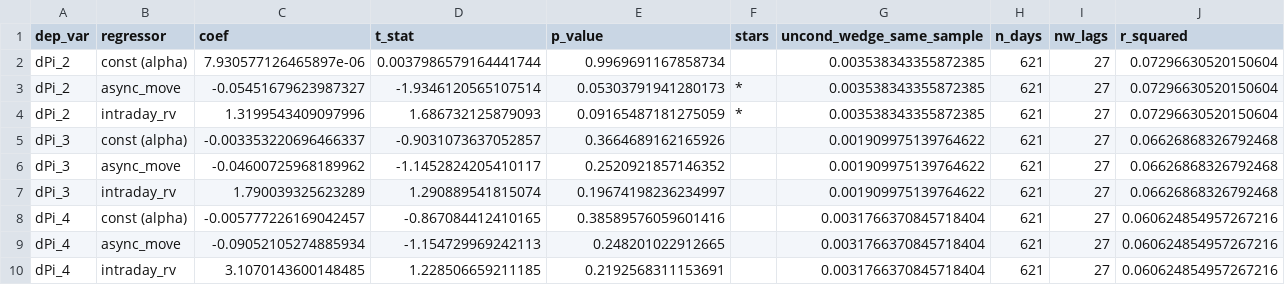
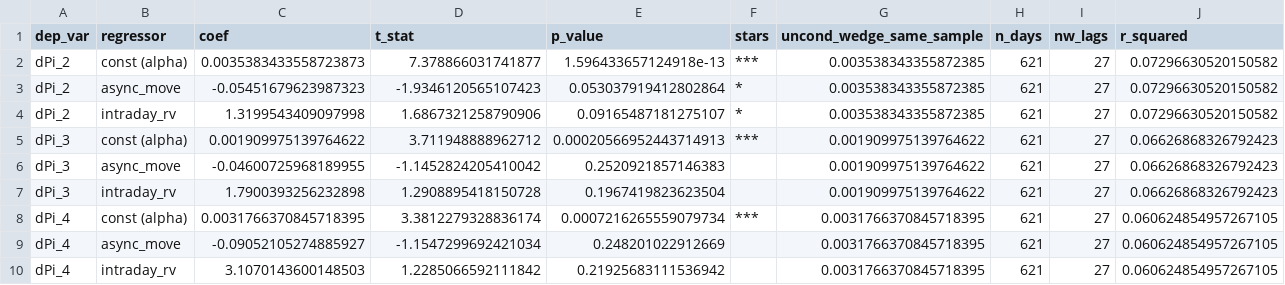
Before and after one commit to Lldelduca/bitcoin-risk-premia, a CSV file: results/phase5/tables/async_orthogonality.csv, drawn as a sheet.

```diff
--- a/results/phase5/tables/async_orthogonality.csv
+++ b/results/phase5/tables/async_orthogonality.csv
@@ -1,10 +1,10 @@
 dep_var,regressor,coef,t_stat,p_value,stars,uncond_wedge_same_sample,n_days,nw_lags,r_squared
-dPi_2,const (alpha),7.930577126465897e-06,0.0037986579164441744,0.9969691167858734,,0.003538343355872385,621,27,0.07296630520150604
-dPi_2,async_move,-0.05451679623987327,-1.9346120565107514,0.05303791941280173,*,0.003538343355872385,621,27,0.07296630520150604
-dPi_2,intraday_rv,1.3199543409097996,1.686732125879093,0.09165487181275059,*,0.003538343355872385,621,27,0.07296630520150604
-dPi_3,const (alpha),-0.003353220696466337,-0.9031073637052857,0.3664689162165926,,0.001909975139764622,621,27,0.06626868326792468
-dPi_3,async_move,-0.04600725968189962,-1.1452824205410117,0.2520921857146352,,0.001909975139764622,621,27,0.06626868326792468
-dPi_3,intraday_rv,1.790039325623289,1.290889541815074,0.19674198236234997,,0.001909975139764622,621,27,0.06626868326792468
-dPi_4,const (alpha),-0.005777226169042457,-0.867084412410165,0.38589576059601416,,0.0031766370845718404,621,27,0.060624854957267216
-dPi_4,async_move,-0.09052105274885934,-1.154729969242113,0.248201022912665,,0.0031766370845718404,621,27,0.060624854957267216
-dPi_4,intraday_rv,3.1070143600148485,1.228506659211185,0.2192568311153691,,0.0031766370845718404,621,27,0.060624854957267216
+dPi_2,const (alpha),0.0035383433558723873,7.378866031741877,1.596433657124918e-13,***,0.003538343355872385,621,27,0.07296630520150582
+dPi_2,async_move,-0.05451679623987323,-1.9346120565107423,0.053037919412802864,*,0.003538343355872385,621,27,0.07296630520150582
+dPi_2,intraday_rv,1.3199543409097998,1.6867321258790906,0.09165487181275107,*,0.003538343355872385,621,27,0.07296630520150582
+dPi_3,const (alpha),0.001909975139764622,3.711948888962712,0.00020566952443714913,***,0.001909975139764622,621,27,0.06626868326792423
+dPi_3,async_move,-0.04600725968189955,-1.1452824205410042,0.2520921857146383,,0.001909975139764622,621,27,0.06626868326792423
+dPi_3,intraday_rv,1.7900393256232898,1.2908895418150728,0.1967419823623504,,0.001909975139764622,621,27,0.06626868326792423
+dPi_4,const (alpha),0.0031766370845718395,3.3812279328836174,0.0007216265559079734,***,0.0031766370845718395,621,27,0.060624854957267105
+dPi_4,async_move,-0.09052105274885927,-1.1547299692421034,0.248201022912669,,0.0031766370845718395,621,27,0.060624854957267105
+dPi_4,intraday_rv,3.1070143600148503,1.2285066592111842,0.21925683111536942,,0.0031766370845718395,621,27,0.060624854957267105
```
Also changed, not shown: results/phase5/tables/friction_regressions.csv, results/phase5/tables/inverse_contract_daily.csv, 25 other files.
